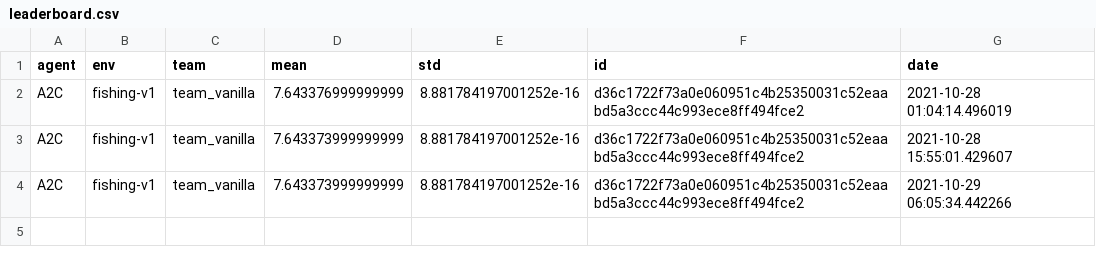
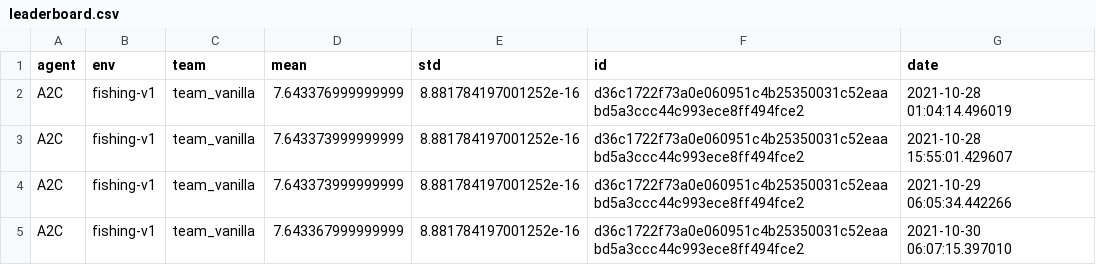
Before and after one commit to boettiger-lab/rl-leaderboard, a CSV file: leaderboard.csv, drawn as a sheet; the diff names each change by its address in the sheet, - before the commit and + after, or states it on an @@ line.

```diff
--- a/leaderboard.csv
+++ b/leaderboard.csv
+row 5: A2C | fishing-v1 | team_vanilla | 7.643367999999999 | 8.881784197001252e-16 | d36c1722f73a0e060951c4b25350031c52eaabd5a3ccc44c993ece8ff494fce2 | 2021-10-30 06:07:15.397010
```
